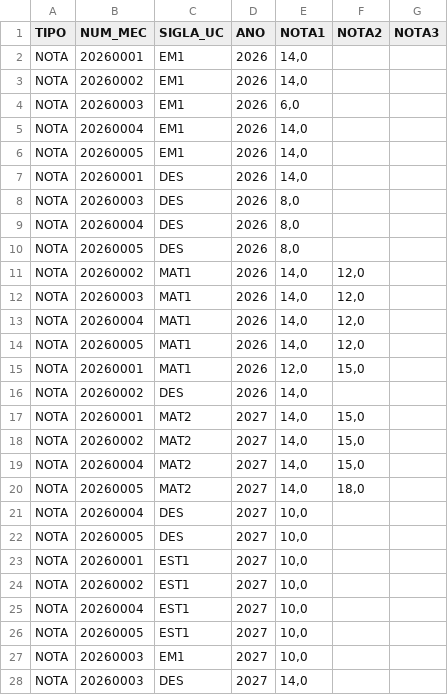
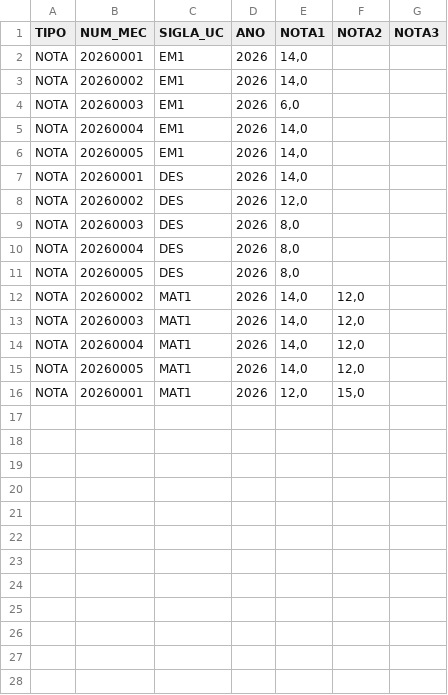
Before and after one commit to PedroMorgado1220492/TrabalhoTesteLP2, a CSV file: bd/avaliacoes.csv, drawn as a sheet; removed rows and columns are numbered as before the commit, all else as after; the diff names each change by its address in the sheet, - before the commit and + after, or states it on an @@ line.

```diff
--- a/bd/avaliacoes.csv
+++ b/bd/avaliacoes.csv
+row 8: NOTA | 20260002 | DES | 2026 | 12,0
-row 16: NOTA | 20260002 | DES | 2026 | 14,0
-row 17: NOTA | 20260001 | MAT2 | 2027 | 14,0 | 15,0
-row 18: NOTA | 20260002 | MAT2 | 2027 | 14,0 | 15,0
-row 19: NOTA | 20260004 | MAT2 | 2027 | 14,0 | 15,0
-row 20: NOTA | 20260005 | MAT2 | 2027 | 14,0 | 18,0
-row 21: NOTA | 20260004 | DES | 2027 | 10,0
-row 22: NOTA | 20260005 | DES | 2027 | 10,0
-row 23: NOTA | 20260001 | EST1 | 2027 | 10,0
-row 24: NOTA | 20260002 | EST1 | 2027 | 10,0
-row 25: NOTA | 20260004 | EST1 | 2027 | 10,0
-row 26: NOTA | 20260005 | EST1 | 2027 | 10,0
-row 27: NOTA | 20260003 | EM1 | 2027 | 10,0
-row 28: NOTA | 20260003 | DES | 2027 | 14,0
```
Also changed, not shown: bd/estudantes.csv, bd/pagamentos_propinas.csv, 5 other files.
